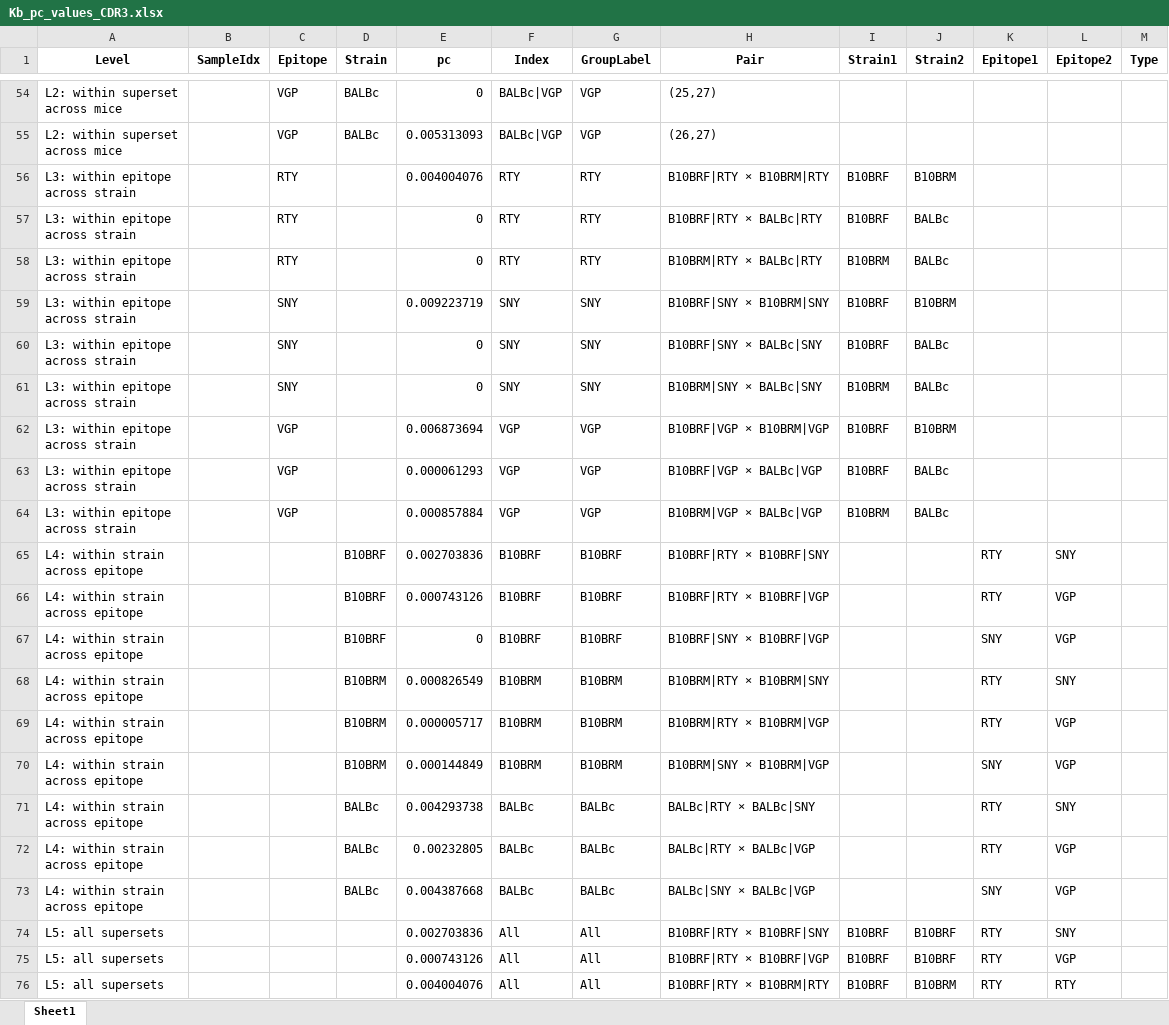
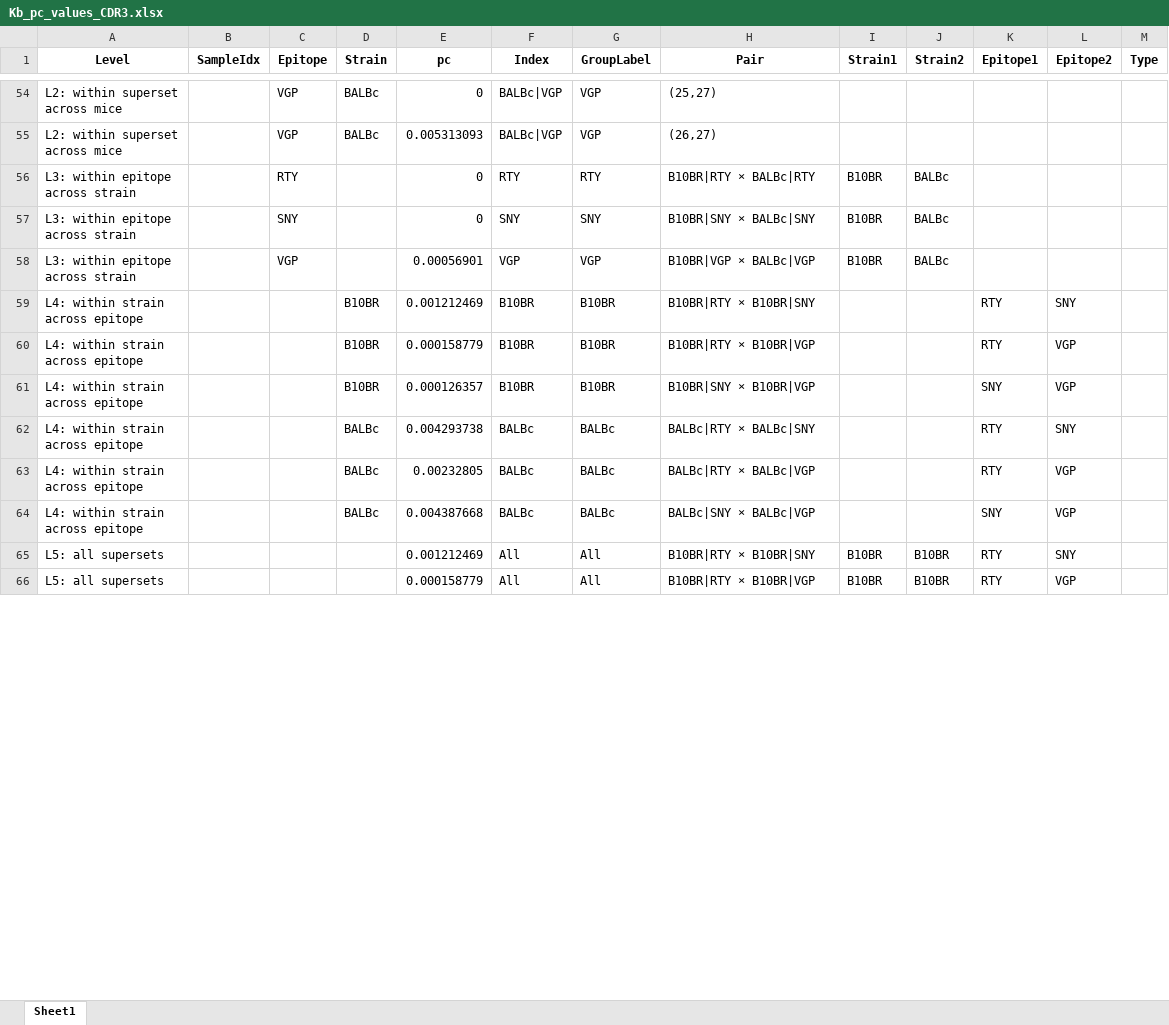
Before and after one commit to kingchalapati/Masters-Project, an Excel workbook: Final_Figures_and_Sheets_Superset/Kb_pc_values_CDR3.xlsx, sheet Sheet1, drawn as a sheet; only a part is shown, gaps mark what is left out; values as stored, in another font and other column widths than the file's, no borders; removed rows and columns are numbered as before the commit, all else as after; ↵ is a line break in a cell; the diff covers the shown part only; the diff names each change by its address in the sheet, - before the commit and + after, or states it on an @@ line.

```diff
--- a/Final_Figures_and_Sheets_Superset/Kb_pc_values_CDR3.xlsx (sheet Sheet1)
+++ b/Final_Figures_and_Sheets_Superset/Kb_pc_values_CDR3.xlsx (sheet Sheet1)
-row 56: L3: within epitope ↵ across strain |  | RTY |  | 0.004004076 | RTY | RTY | B10BRF|RTY × B10BRM|RTY | B10BRF | B10BRM
-H56 (Pair): B10BRF|RTY × BALBc|RTY
+H56 (Pair): B10BR|RTY × BALBc|RTY
-I56 (Strain1): B10BRF
+I56 (Strain1): B10BR
-row 58: L3: within epitope ↵ across strain |  | RTY |  | 0 | RTY | RTY | B10BRM|RTY × BALBc|RTY | B10BRM | BALBc
-row 59: L3: within epitope ↵ across strain |  | SNY |  | 0.009223719 | SNY | SNY | B10BRF|SNY × B10BRM|SNY | B10BRF | B10BRM
-H57 (Pair): B10BRF|SNY × BALBc|SNY
+H57 (Pair): B10BR|SNY × BALBc|SNY
-I57 (Strain1): B10BRF
+I57 (Strain1): B10BR
-row 61: L3: within epitope ↵ across strain |  | SNY |  | 0 | SNY | SNY | B10BRM|SNY × BALBc|SNY | B10BRM | BALBc
-row 62: L3: within epitope ↵ across strain |  | VGP |  | 0.006873694 | VGP | VGP | B10BRF|VGP × B10BRM|VGP | B10BRF | B10BRM
-E58 (pc): 0.000061293
+E58 (pc): 0.00056901
-H58 (Pair): B10BRF|VGP × BALBc|VGP
+H58 (Pair): B10BR|VGP × BALBc|VGP
-I58 (Strain1): B10BRF
+I58 (Strain1): B10BR
-row 64: L3: within epitope ↵ across strain |  | VGP |  | 0.000857884 | VGP | VGP | B10BRM|VGP × BALBc|VGP | B10BRM | BALBc
-D59:D61 (Strain): B10BRF
+D59:D61 (Strain): B10BR
-E59 (pc): 0.002703836
+E59 (pc): 0.001212469
-F59:F61 (Index): B10BRF
+F59:F61 (Index): B10BR
-G59:G61 (GroupLabel): B10BRF
+G59:G61 (GroupLabel): B10BR
-H59 (Pair): B10BRF|RTY × B10BRF|SNY
+H59 (Pair): B10BR|RTY × B10BR|SNY
-E60 (pc): 0.000743126
+E60 (pc): 0.000158779
-H60 (Pair): B10BRF|RTY × B10BRF|VGP
+H60 (Pair): B10BR|RTY × B10BR|VGP
-E61 (pc): 0
+E61 (pc): 0.000126357
-H61 (Pair): B10BRF|SNY × B10BRF|VGP
+H61 (Pair): B10BR|SNY × B10BR|VGP
-row 68: L4: within strain ↵ across epitope |  |  | B10BRM | 0.000826549 | B10BRM | B10BRM | B10BRM|RTY × B10BRM|SNY |  |  | RTY | SNY
-row 69: L4: within strain ↵ across epitope |  |  | B10BRM | 0.000005717 | B10BRM | B10BRM | B10BRM|RTY × B10BRM|VGP |  |  | RTY | VGP
-row 70: L4: within strain ↵ across epitope |  |  | B10BRM | 0.000144849 | B10BRM | B10BRM | B10BRM|SNY × B10BRM|VGP |  |  | SNY | VGP
-E65 (pc): 0.002703836
+E65 (pc): 0.001212469
-H65 (Pair): B10BRF|RTY × B10BRF|SNY
+H65 (Pair): B10BR|RTY × B10BR|SNY
-I65:I66 (Strain1): B10BRF
+I65:I66 (Strain1): B10BR
-J65:J66 (Strain2): B10BRF
+J65:J66 (Strain2): B10BR
-E66 (pc): 0.000743126
+E66 (pc): 0.000158779
-H66 (Pair): B10BRF|RTY × B10BRF|VGP
+H66 (Pair): B10BR|RTY × B10BR|VGP
-row 76: L5: all supersets |  |  |  | 0.004004076 | All | All | B10BRF|RTY × B10BRM|RTY | B10BRF | B10BRM | RTY | RTY
```
Also changed, not shown: 20 removed rows and 23 edited cells elsewhere in this sheet, Final_Figures_and_Sheets_Superset/Kb_pc_values_CDR3a.xlsx, Final_Figures_and_Sheets_Superset/Kb_pc_values_CDR3b.xlsx, 23 other files.
